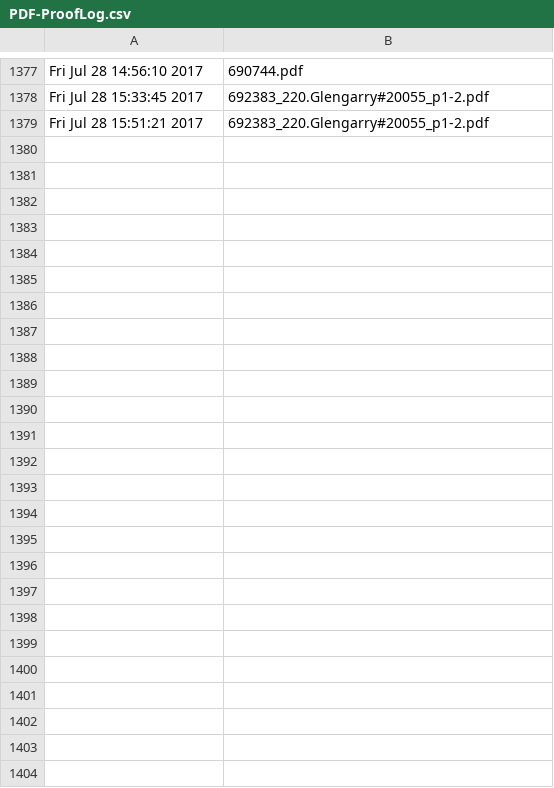
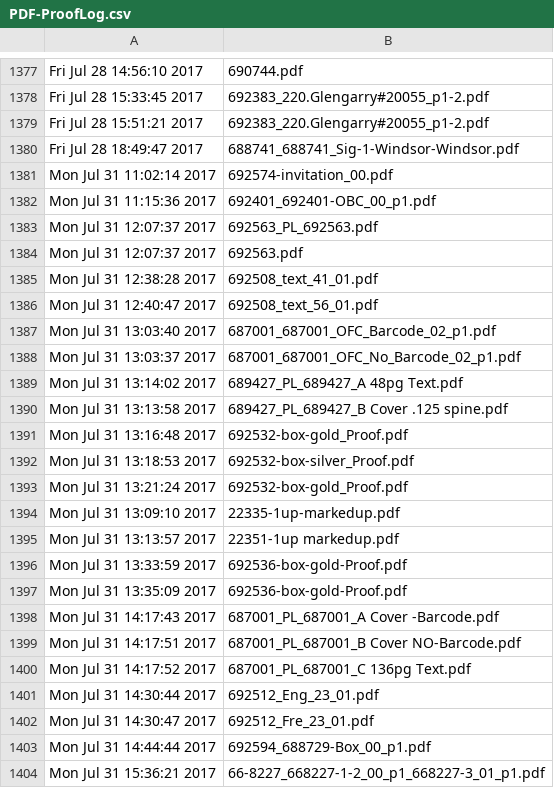
Before and after one commit to McFunston/PythonScheduleTools, a CSV file: PDF-ProofLog.csv, drawn as a sheet; only a part is shown, gaps mark what is left out; the diff names each change by its address in the sheet, - before the commit and + after, or states it on an @@ line.

```diff
--- a/PDF-ProofLog.csv
+++ b/PDF-ProofLog.csv
+row 1380: Fri Jul 28 18:49:47 2017 | 688741_688741_Sig-1-Windsor-Windsor.pdf
+row 1381: Mon Jul 31 11:02:14 2017 | 692574-invitation_00.pdf
+row 1382: Mon Jul 31 11:15:36 2017 | 692401_692401-OBC_00_p1.pdf
+row 1383: Mon Jul 31 12:07:37 2017 | 692563_PL_692563.pdf
+row 1384: Mon Jul 31 12:07:37 2017 | 692563.pdf
+row 1385: Mon Jul 31 12:38:28 2017 | 692508_text_41_01.pdf
+row 1386: Mon Jul 31 12:40:47 2017 | 692508_text_56_01.pdf
+row 1387: Mon Jul 31 13:03:40 2017 | 687001_687001_OFC_Barcode_02_p1.pdf
+row 1388: Mon Jul 31 13:03:37 2017 | 687001_687001_OFC_No_Barcode_02_p1.pdf
+row 1389: Mon Jul 31 13:14:02 2017 | 689427_PL_689427_A 48pg Text.pdf
+row 1390: Mon Jul 31 13:13:58 2017 | 689427_PL_689427_B Cover .125 spine.pdf
+row 1391: Mon Jul 31 13:16:48 2017 | 692532-box-gold_Proof.pdf
+row 1392: Mon Jul 31 13:18:53 2017 | 692532-box-silver_Proof.pdf
+row 1393: Mon Jul 31 13:21:24 2017 | 692532-box-gold_Proof.pdf
+row 1394: Mon Jul 31 13:09:10 2017 | 22335-1up-markedup.pdf
+row 1395: Mon Jul 31 13:13:57 2017 | 22351-1up markedup.pdf
+row 1396: Mon Jul 31 13:33:59 2017 | 692536-box-gold-Proof.pdf
+row 1397: Mon Jul 31 13:35:09 2017 | 692536-box-gold-Proof.pdf
+row 1398: Mon Jul 31 14:17:43 2017 | 687001_PL_687001_A Cover -Barcode.pdf
+row 1399: Mon Jul 31 14:17:51 2017 | 687001_PL_687001_B Cover NO-Barcode.pdf
+row 1400: Mon Jul 31 14:17:52 2017 | 687001_PL_687001_C 136pg Text.pdf
+row 1401: Mon Jul 31 14:30:44 2017 | 692512_Eng_23_01.pdf
+row 1402: Mon Jul 31 14:30:47 2017 | 692512_Fre_23_01.pdf
+row 1403: Mon Jul 31 14:44:44 2017 | 692594_688729-Box_00_p1.pdf
+row 1404: Mon Jul 31 15:36:21 2017 | 66-8227_668227-1-2_00_p1_668227-3_01_p1.pdf
```
Also changed, not shown: 3 other files.
